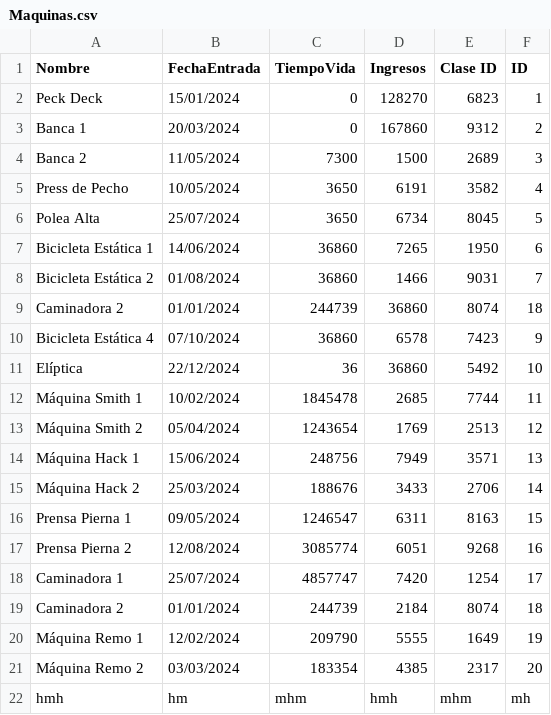
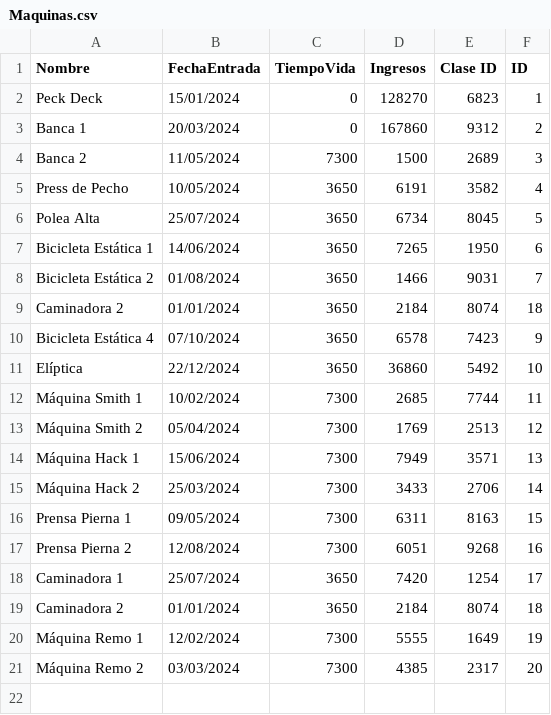
Before and after one commit to AngeloWong09/GimnacioProyecto, a CSV file: ProyectoGimnacioV2/wwwroot/sample-data/Maquinas.csv, drawn as a sheet.

```diff
--- a/ProyectoGimnacioV2/wwwroot/sample-data/Maquinas.csv
+++ b/ProyectoGimnacioV2/wwwroot/sample-data/Maquinas.csv
@@ -6,17 +6,16 @@ Press de Pecho,10/05/2024,3650,6191,3582,4
 Polea Alta,25/07/2024,3650,6734,8045,5
-Bicicleta Estática 1,14/06/2024,36860,7265,1950,6
-Bicicleta Estática 2,01/08/2024,36860,1466,9031,7
-Caminadora 2,01/01/2024,244739,36860,8074,18
-Bicicleta Estática 4,07/10/2024,36860,6578,7423,9
-Elíptica,22/12/2024,36,36860,5492,10
-Máquina Smith 1,10/02/2024,1845478,2685,7744,11
-Máquina Smith 2,05/04/2024,1243654,1769,2513,12
-Máquina Hack 1,15/06/2024,248756,7949,3571,13
-Máquina Hack 2,25/03/2024,188676,3433,2706,14
-Prensa Pierna 1,09/05/2024,1246547,6311,8163,15
-Prensa Pierna 2,12/08/2024,3085774,6051,9268,16
-Caminadora 1,25/07/2024,4857747,7420,1254,17
-Caminadora 2,01/01/2024,244739,2184,8074,18
-Máquina Remo 1,12/02/2024,209790,5555,1649,19
-Máquina Remo 2,03/03/2024,183354,4385,2317,20
-hmh,hm,mhm,hmh,mhm,mh
+Bicicleta Estática 1,14/06/2024,3650,7265,1950,6
+Bicicleta Estática 2,01/08/2024,3650,1466,9031,7
+Caminadora 2,01/01/2024,3650,2184,8074,18
+Bicicleta Estática 4,07/10/2024,3650,6578,7423,9
+Elíptica,22/12/2024,3650,36860,5492,10
+Máquina Smith 1,10/02/2024,7300,2685,7744,11
+Máquina Smith 2,05/04/2024,7300,1769,2513,12
+Máquina Hack 1,15/06/2024,7300,7949,3571,13
+Máquina Hack 2,25/03/2024,7300,3433,2706,14
+Prensa Pierna 1,09/05/2024,7300,6311,8163,15
+Prensa Pierna 2,12/08/2024,7300,6051,9268,16
+Caminadora 1,25/07/2024,3650,7420,1254,17
+Caminadora 2,01/01/2024,3650,2184,8074,18
+Máquina Remo 1,12/02/2024,7300,5555,1649,19
+Máquina Remo 2,03/03/2024,7300,4385,2317,20
```
Also changed, not shown: 27 other files.
